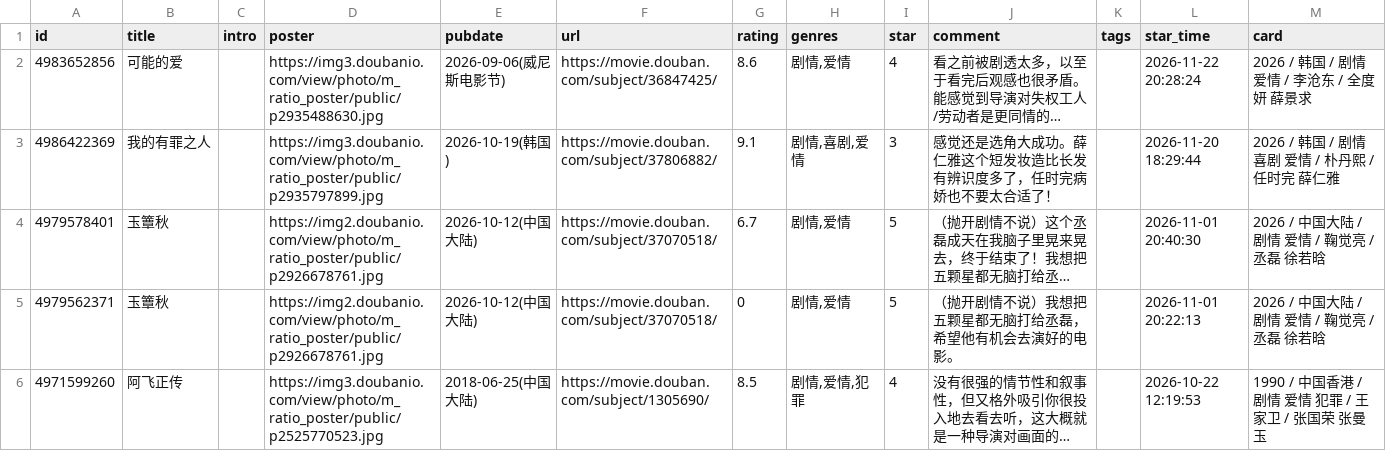
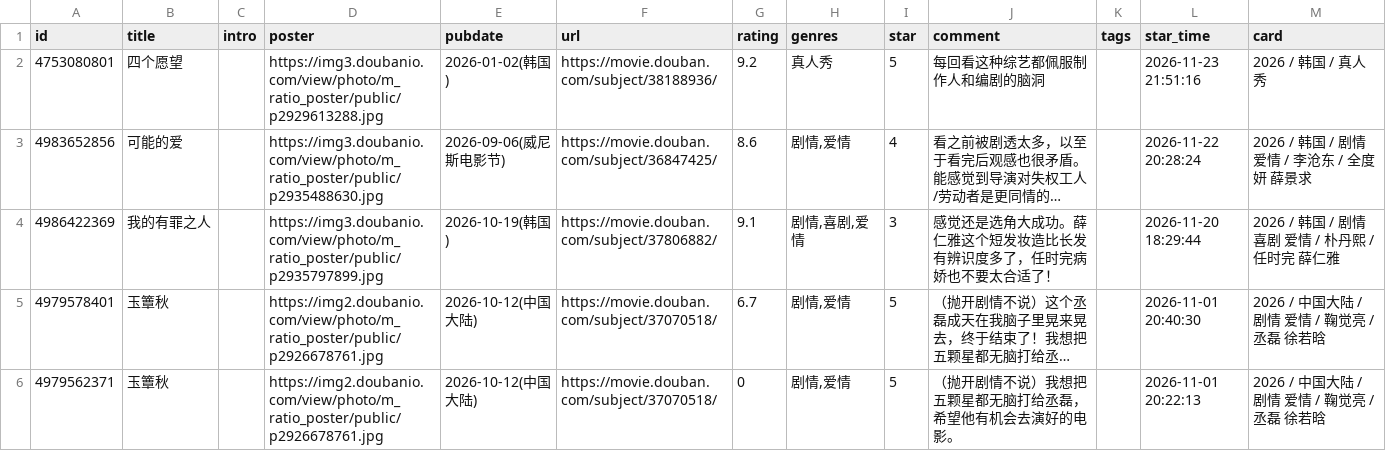
Before and after one commit to stevenash0822/obsidian-hugo-blog, a CSV file: static/douban/teammate/movie.csv, drawn as a sheet; only a part is shown; the shorter side is filled out with more unchanged rows; long unchanged cells end in …; the diff names each change by its address in the sheet, - before the commit and + after, or states it on an @@ line.

Commit message:
chore: update douban data

```diff
--- a/static/douban/teammate/movie.csv
+++ b/static/douban/teammate/movie.csv
+row 2: 4753080801 | 四个愿望 |  | https://img3.doubanio.com/view/photo/m_ratio_poster/public/p2929613288.jpg | 2026-01-02(韩国) | https://movie.douban.com/subject/38188936/ | 9.2 | 真人秀 | 5 | 每回看这种综艺都佩服制作人和编剧的脑洞 |  | 2026-11-23 21:51:16 | 2026 / 韩国 / 真人秀
```
